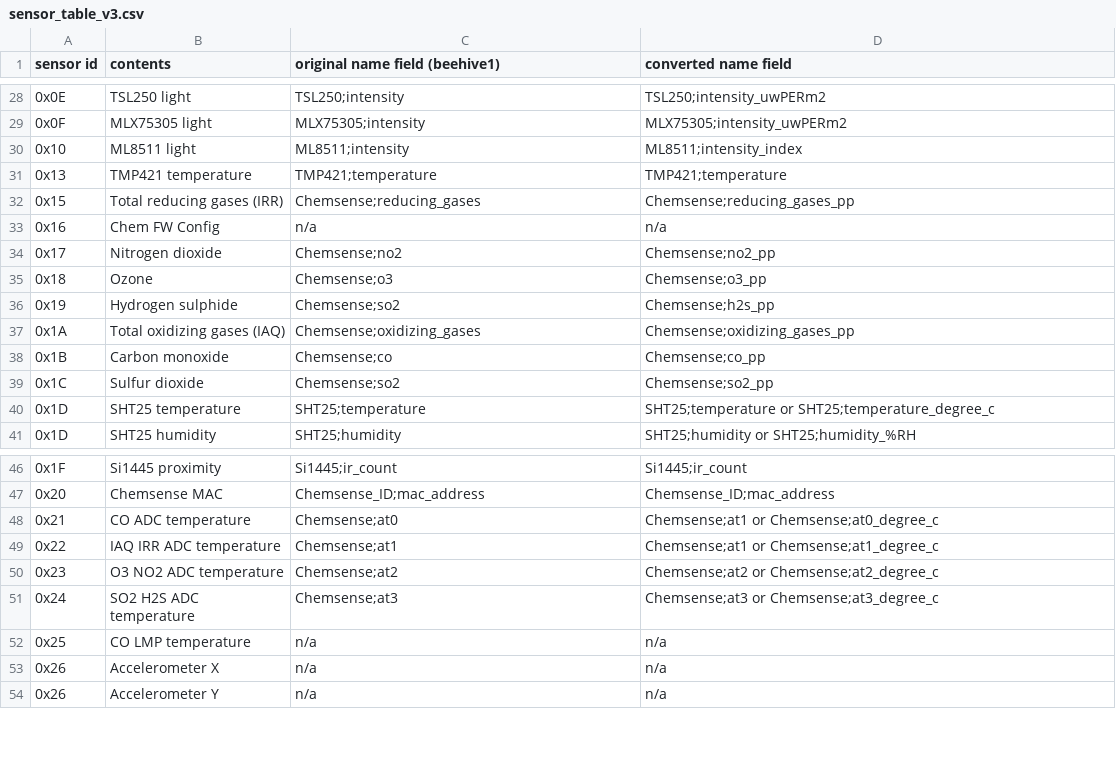
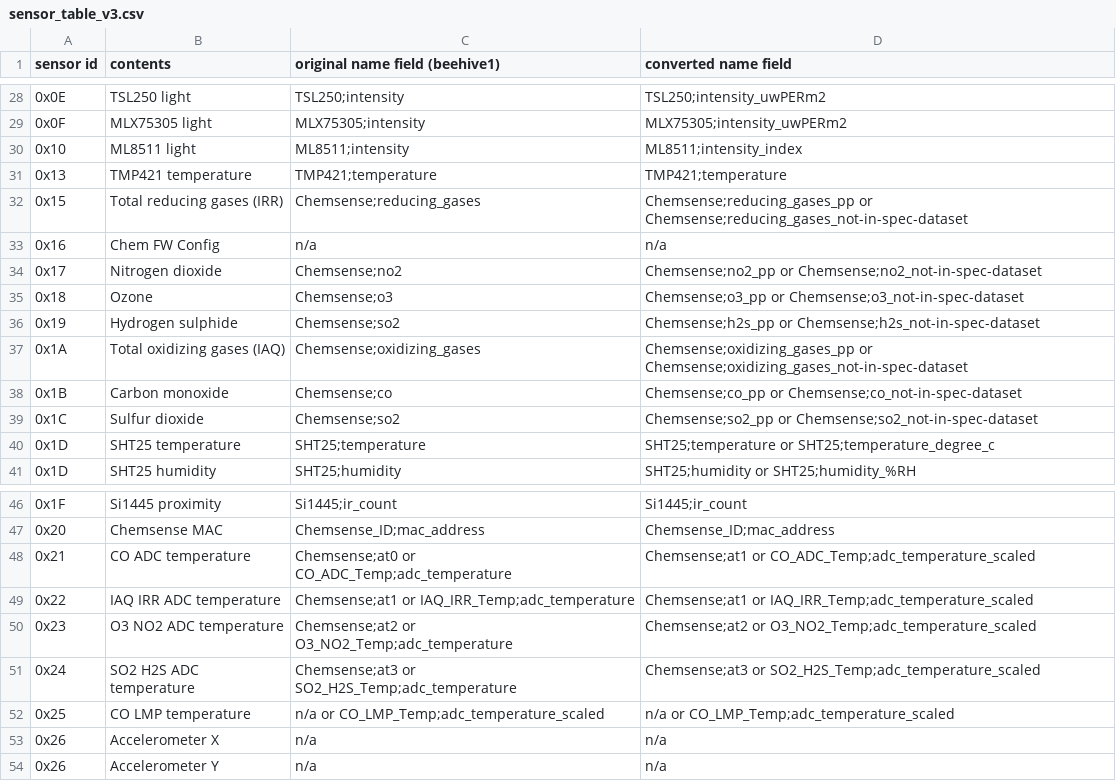
Before and after one commit to waggle-sensor/sensors, a CSV file: sensor_table_v3.csv, drawn as a sheet; only a part is shown, gaps mark what is left out.

Commit message:
Update sensor_table_v3.csv

```diff
--- a/sensor_table_v3.csv
+++ b/sensor_table_v3.csv
@@ -31,10 +31,10 @@ sensor id,contents,original name field (beehive1),converted name field
 0x13,TMP421 temperature,TMP421;temperature,TMP421;temperature
-0x15,Total reducing gases (IRR),Chemsense;reducing_gases,Chemsense;reducing_gases_pp
+0x15,Total reducing gases (IRR),Chemsense;reducing_gases,Chemsense;reducing_gases_pp or Chemsense;reducing_gases_not-in-spec-dataset
 0x16,Chem FW Config,n/a,n/a
-0x17,Nitrogen dioxide,Chemsense;no2,Chemsense;no2_pp
-0x18,Ozone,Chemsense;o3,Chemsense;o3_pp
-0x19,Hydrogen sulphide,Chemsense;so2,Chemsense;h2s_pp
-0x1A,Total oxidizing gases (IAQ),Chemsense;oxidizing_gases,Chemsense;oxidizing_gases_pp
-0x1B,Carbon monoxide,Chemsense;co,Chemsense;co_pp
-0x1C,Sulfur dioxide,Chemsense;so2,Chemsense;so2_pp
+0x17,Nitrogen dioxide,Chemsense;no2,Chemsense;no2_pp or Chemsense;no2_not-in-spec-dataset
+0x18,Ozone,Chemsense;o3,Chemsense;o3_pp or Chemsense;o3_not-in-spec-dataset
+0x19,Hydrogen sulphide,Chemsense;so2,Chemsense;h2s_pp or Chemsense;h2s_not-in-spec-dataset
+0x1A,Total oxidizing gases (IAQ),Chemsense;oxidizing_gases,Chemsense;oxidizing_gases_pp or Chemsense;oxidizing_gases_not-in-spec-dataset
+0x1B,Carbon monoxide,Chemsense;co,Chemsense;co_pp or Chemsense;co_not-in-spec-dataset
+0x1C,Sulfur dioxide,Chemsense;so2,Chemsense;so2_pp or Chemsense;so2_not-in-spec-dataset
 0x1D,SHT25 temperature,SHT25;temperature,SHT25;temperature or SHT25;temperature_degree_c
@@ -47,7 +47,7 @@ sensor id,contents,original name field (beehive1),converted name field
 0x20,Chemsense MAC,Chemsense_ID;mac_address,Chemsense_ID;mac_address
-0x21,CO ADC temperature,Chemsense;at0,Chemsense;at1 or Chemsense;at0_degree_c
-0x22,IAQ IRR ADC temperature,Chemsense;at1,Chemsense;at1 or Chemsense;at1_degree_c
-0x23,O3 NO2 ADC temperature,Chemsense;at2,Chemsense;at2 or Chemsense;at2_degree_c
-0x24,SO2 H2S ADC temperature,Chemsense;at3,Chemsense;at3 or Chemsense;at3_degree_c
-0x25,CO LMP temperature,n/a,n/a
+0x21,CO ADC temperature,Chemsense;at0 or CO_ADC_Temp;adc_temperature,Chemsense;at1 or CO_ADC_Temp;adc_temperature_scaled
+0x22,IAQ IRR ADC temperature,Chemsense;at1 or IAQ_IRR_Temp;adc_temperature,Chemsense;at1 or IAQ_IRR_Temp;adc_temperature_scaled
+0x23,O3 NO2 ADC temperature,Chemsense;at2 or O3_NO2_Temp;adc_temperature,Chemsense;at2 or O3_NO2_Temp;adc_temperature_scaled
+0x24,SO2 H2S ADC temperature,Chemsense;at3 or SO2_H2S_Temp;adc_temperature,Chemsense;at3 or SO2_H2S_Temp;adc_temperature_scaled
+0x25,CO LMP temperature,n/a or CO_LMP_Temp;adc_temperature_scaled,n/a or CO_LMP_Temp;adc_temperature_scaled
 0x26,Accelerometer X,n/a,n/a
```
